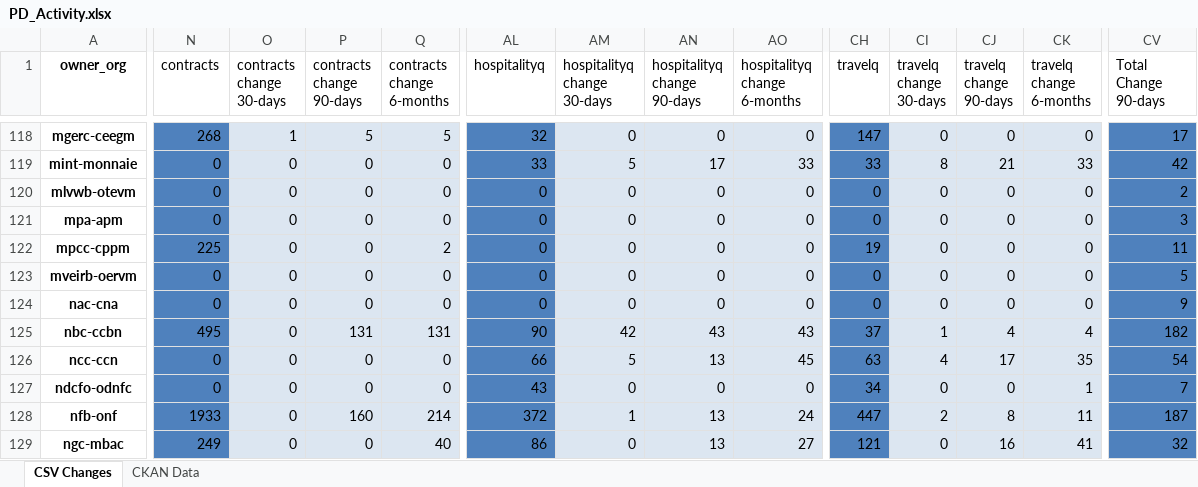
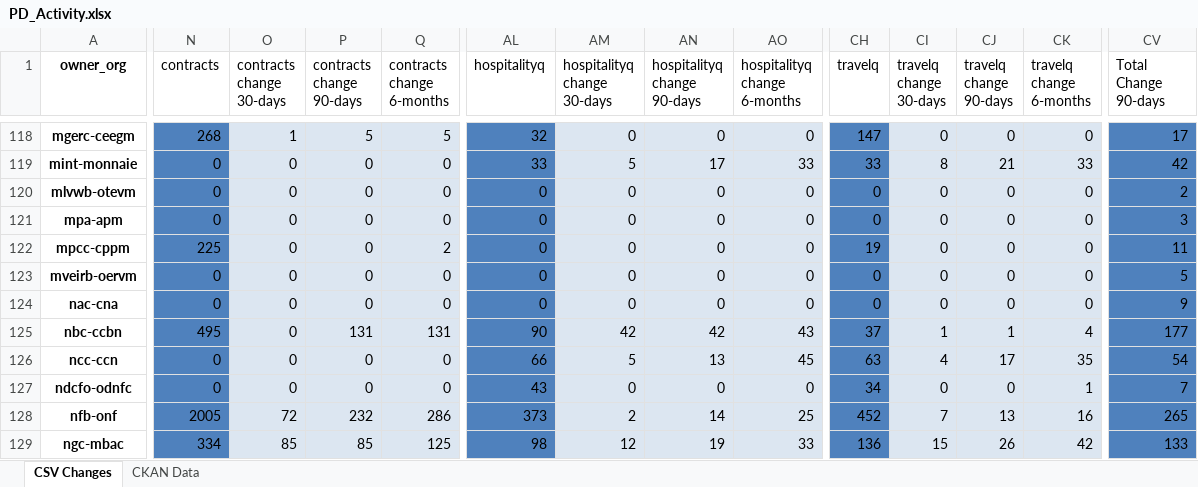
Before and after one commit to open-data/analytics-corporate-reporting, an Excel workbook: PD_CHANGES_RPT/PD_Activity.xlsx, sheet CSV Changes, drawn as a sheet; only a part is shown, gaps mark what is left out; values as stored, in another font and other column widths than the file's, no borders; the diff covers the shown part only; the diff names each change by its address in the sheet, - before the commit and + after, or states it on an @@ line.

```diff
--- a/PD_CHANGES_RPT/PD_Activity.xlsx (sheet CSV Changes)
+++ b/PD_CHANGES_RPT/PD_Activity.xlsx (sheet CSV Changes)
-AN125 (hospitalityq change 90-days): 43
+AN125 (hospitalityq change 90-days): 42
-CJ125 (travelq change 90-days): 4
+CJ125 (travelq change 90-days): 1
-CV125 (Total Change 90-days): 182
+CV125 (Total Change 90-days): 177
-N128 (contracts): 1933
+N128 (contracts): 2005
-O128 (contracts change 30-days): 0
+O128 (contracts change 30-days): 72
-P128 (contracts change 90-days): 160
+P128 (contracts change 90-days): 232
-Q128 (contracts change 6-months): 214
+Q128 (contracts change 6-months): 286
-AL128 (hospitalityq): 372
+AL128 (hospitalityq): 373
-AM128 (hospitalityq change 30-days): 1
+AM128 (hospitalityq change 30-days): 2
-AN128 (hospitalityq change 90-days): 13
+AN128 (hospitalityq change 90-days): 14
-AO128 (hospitalityq change 6-months): 24
+AO128 (hospitalityq change 6-months): 25
-CH128 (travelq): 447
+CH128 (travelq): 452
-CI128 (travelq change 30-days): 2
+CI128 (travelq change 30-days): 7
-CJ128 (travelq change 90-days): 8
+CJ128 (travelq change 90-days): 13
-CK128 (travelq change 6-months): 11
+CK128 (travelq change 6-months): 16
-CV128 (Total Change 90-days): 187
+CV128 (Total Change 90-days): 265
-N129 (contracts): 249
+N129 (contracts): 334
-O129 (contracts change 30-days): 0
+O129 (contracts change 30-days): 85
-P129 (contracts change 90-days): 0
+P129 (contracts change 90-days): 85
-Q129 (contracts change 6-months): 40
+Q129 (contracts change 6-months): 125
-AL129 (hospitalityq): 86
+AL129 (hospitalityq): 98
-AM129 (hospitalityq change 30-days): 0
+AM129 (hospitalityq change 30-days): 12
-AN129 (hospitalityq change 90-days): 13
+AN129 (hospitalityq change 90-days): 19
-AO129 (hospitalityq change 6-months): 27
+AO129 (hospitalityq change 6-months): 33
-CH129 (travelq): 121
+CH129 (travelq): 136
-CI129 (travelq change 30-days): 0
+CI129 (travelq change 30-days): 15
-CJ129 (travelq change 90-days): 16
+CJ129 (travelq change 90-days): 26
-CK129 (travelq change 6-months): 41
+CK129 (travelq change 6-months): 42
-CV129 (Total Change 90-days): 32
+CV129 (Total Change 90-days): 133
```
Also changed, not shown: 656 edited cells elsewhere in this sheet, sheet CKAN Data, 2 other files.
